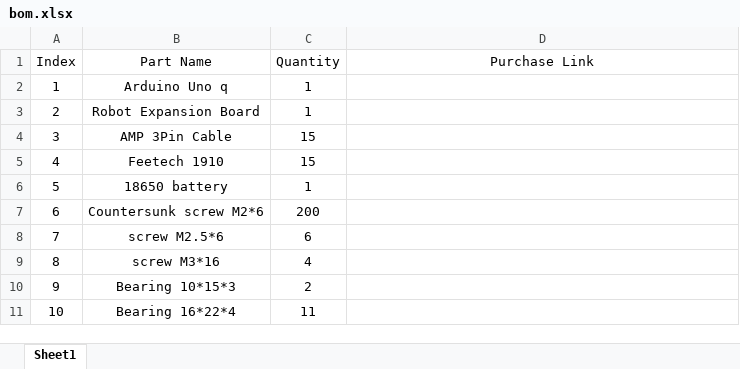
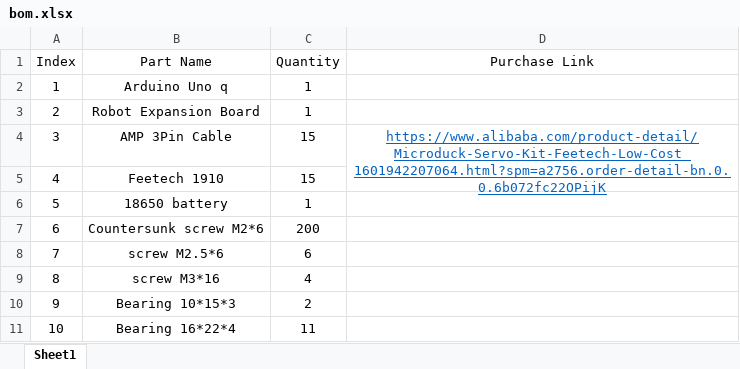
Before and after one commit to LuwuDynamics/xgoduck_hardware, an Excel workbook: bom.xlsx, sheet Sheet1, drawn as a sheet; values as stored, in another font and other column widths than the file's, no borders; the diff names each change by its address in the sheet, - before the commit and + after, or states it on an @@ line.

Commit message:
update

```diff
--- a/bom.xlsx (sheet Sheet1)
+++ b/bom.xlsx (sheet Sheet1)
-D4 (Purchase Link): (empty)
+D4 (Purchase Link): https://www.alibaba.com/product-detail/Microduck-Servo-Kit-Feetech-Low-Cost_1601942207064.html?spm=a2756.order-detail-bn.0.0.6b072fc22OPijK
+D4:D5 merged
```
